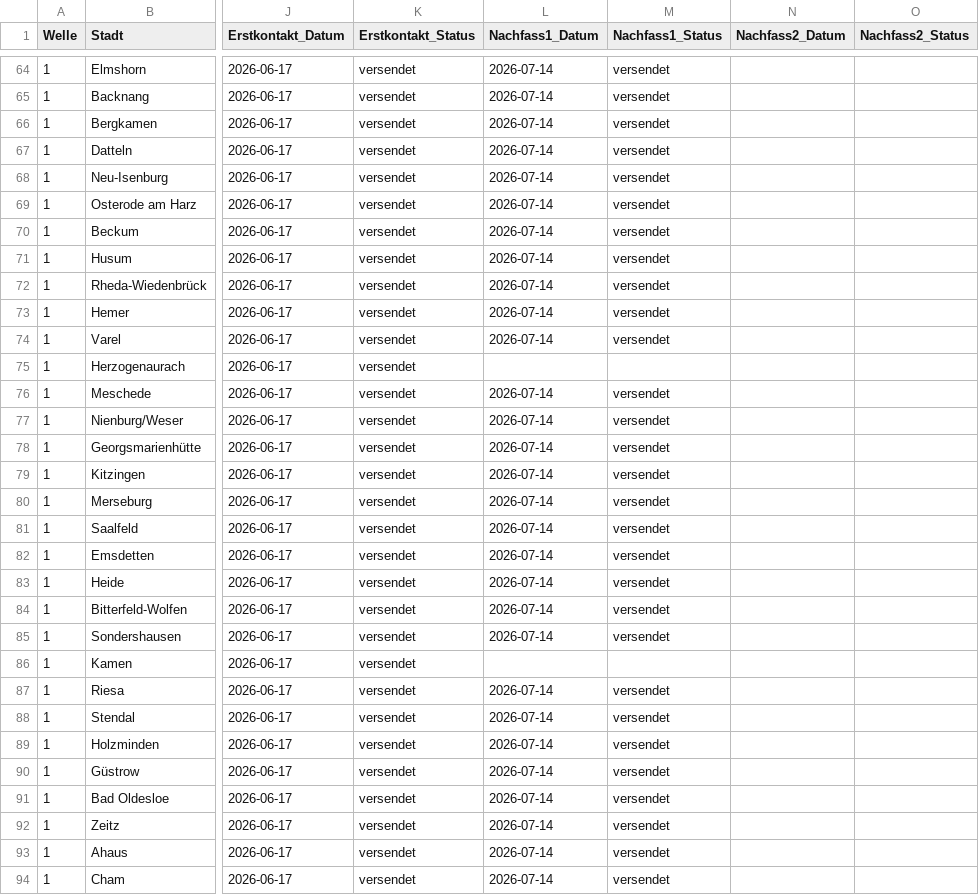
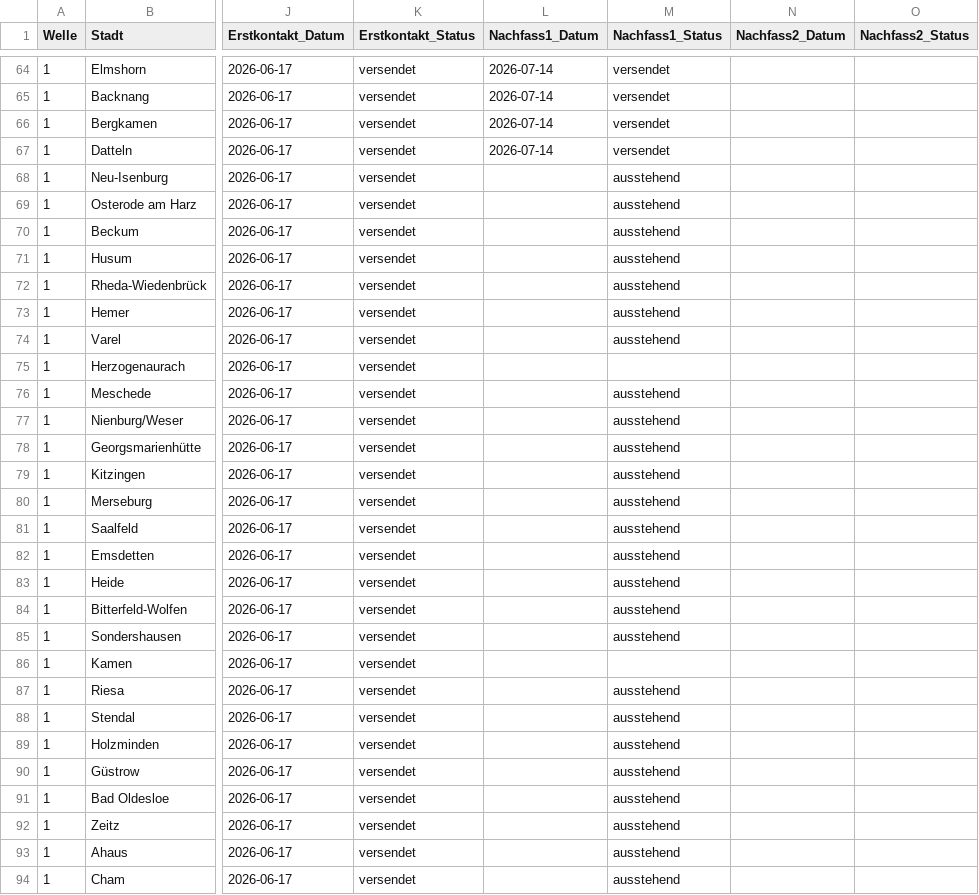
Before and after one commit to dariog-code/claude-recherche, a CSV file: outreach/master_tracking.csv, drawn as a sheet; only a part is shown, gaps mark what is left out; the diff covers the shown part only; the diff names each change by its address in the sheet, - before the commit and + after, or states it on an @@ line.

```diff
--- a/outreach/master_tracking.csv
+++ b/outreach/master_tracking.csv
-L68:L74 (Nachfass1_Datum): 2026-07-14
+L68:L74 (Nachfass1_Datum): (empty)
-M68:M74 (Nachfass1_Status): versendet
+M68:M74 (Nachfass1_Status): ausstehend
-L76:L85 (Nachfass1_Datum): 2026-07-14
+L76:L85 (Nachfass1_Datum): (empty)
-M76:M85 (Nachfass1_Status): versendet
+M76:M85 (Nachfass1_Status): ausstehend
-L87:L94 (Nachfass1_Datum): 2026-07-14
+L87:L94 (Nachfass1_Datum): (empty)
-M87:M94 (Nachfass1_Status): versendet
+M87:M94 (Nachfass1_Status): ausstehend
```
Also changed, not shown: 24 edited cells elsewhere in this file, 1 other file.
